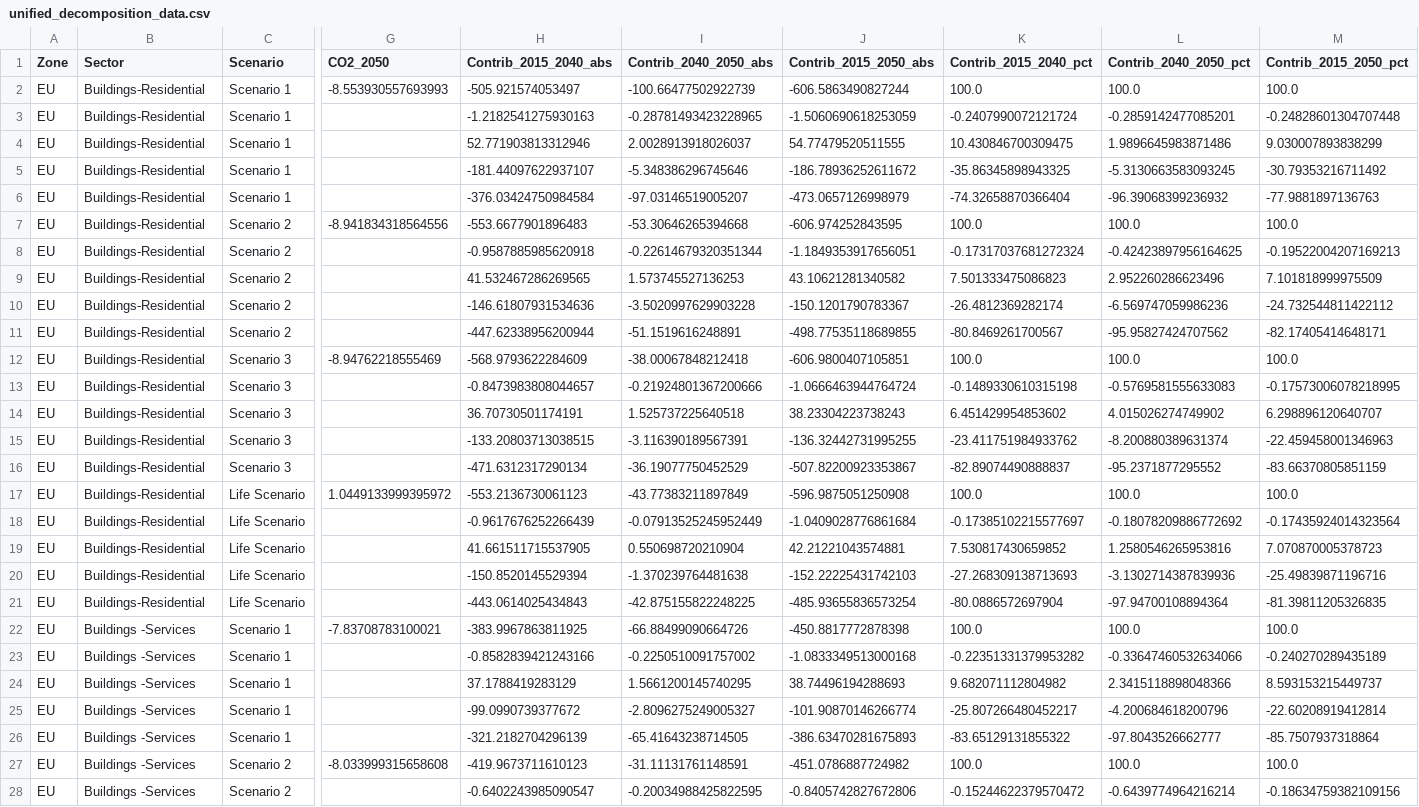
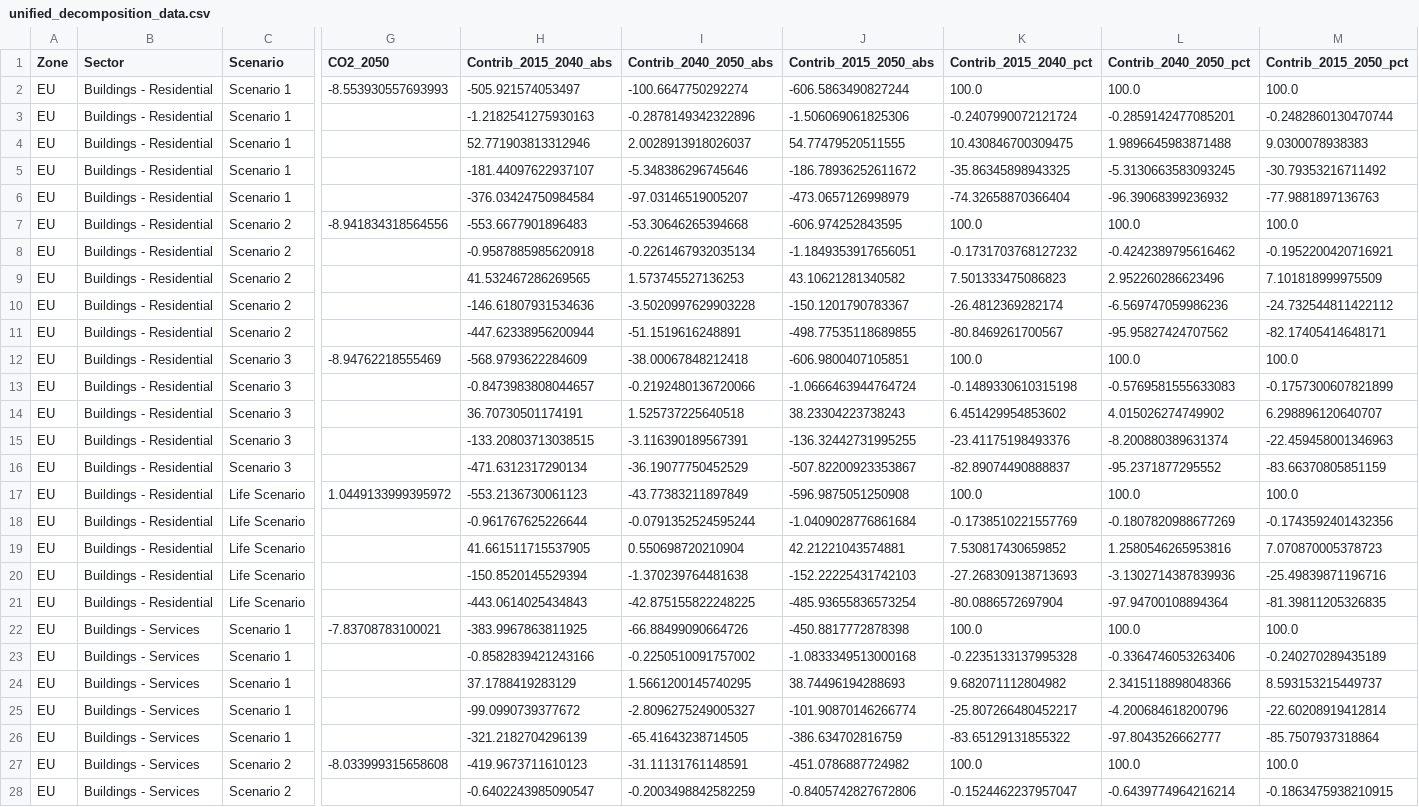
Before and after one commit to dataforgoodfr/13_democratiser_sobriete, a CSV file: stream3_visualization/Decomposition/Output/unified_decomposition_data.csv, drawn as a sheet; only a part is shown, gaps mark what is left out; the diff covers the shown part only; the diff names each change by its address in the sheet, - before the commit and + after, or states it on an @@ line.

Commit message:
feat: Update sector names to match user requirements - Buildings - Residential, Buildings - Services, Passenger Land Transportation, Industry

```diff
--- a/stream3_visualization/Decomposition/Output/unified_decomposition_data.csv
+++ b/stream3_visualization/Decomposition/Output/unified_decomposition_data.csv
-B2:B21 (Sector): Buildings-Residential
+B2:B21 (Sector): Buildings - Residential
-I2 (Contrib_2040_2050_abs): -100.66477502922739
+I2 (Contrib_2040_2050_abs): -100.6647750292274
-I3 (Contrib_2040_2050_abs): -0.28781493423228965
+I3 (Contrib_2040_2050_abs): -0.2878149342322896
-J3 (Contrib_2015_2050_abs): -1.5060690618253059
+J3 (Contrib_2015_2050_abs): -1.506069061825306
-M3 (Contrib_2015_2050_pct): -0.24828601304707448
+M3 (Contrib_2015_2050_pct): -0.2482860130470744
-L4 (Contrib_2040_2050_pct): 1.9896645983871486
+L4 (Contrib_2040_2050_pct): 1.9896645983871488
-M4 (Contrib_2015_2050_pct): 9.030007893838299
+M4 (Contrib_2015_2050_pct): 9.0300078938383
-I8 (Contrib_2040_2050_abs): -0.22614679320351344
+I8 (Contrib_2040_2050_abs): -0.2261467932035134
-K8 (Contrib_2015_2040_pct): -0.17317037681272324
+K8 (Contrib_2015_2040_pct): -0.1731703768127232
-L8 (Contrib_2040_2050_pct): -0.42423897956164625
+L8 (Contrib_2040_2050_pct): -0.4242389795616462
-M8 (Contrib_2015_2050_pct): -0.19522004207169213
+M8 (Contrib_2015_2050_pct): -0.1952200420716921
-I13 (Contrib_2040_2050_abs): -0.21924801367200666
+I13 (Contrib_2040_2050_abs): -0.2192480136720066
-M13 (Contrib_2015_2050_pct): -0.17573006078218995
+M13 (Contrib_2015_2050_pct): -0.1757300607821899
-K15 (Contrib_2015_2040_pct): -23.411751984933762
+K15 (Contrib_2015_2040_pct): -23.41175198493376
-H18 (Contrib_2015_2040_abs): -0.9617676252266439
+H18 (Contrib_2015_2040_abs): -0.961767625226644
-I18 (Contrib_2040_2050_abs): -0.07913525245952449
+I18 (Contrib_2040_2050_abs): -0.0791352524595244
-K18 (Contrib_2015_2040_pct): -0.17385102215577697
+K18 (Contrib_2015_2040_pct): -0.1738510221557769
-L18 (Contrib_2040_2050_pct): -0.18078209886772692
+L18 (Contrib_2040_2050_pct): -0.1807820988677269
-M18 (Contrib_2015_2050_pct): -0.17435924014323564
+M18 (Contrib_2015_2050_pct): -0.1743592401432356
-B22:B28 (Sector): Buildings -Services
+B22:B28 (Sector): Buildings - Services
-K23 (Contrib_2015_2040_pct): -0.22351331379953282
+K23 (Contrib_2015_2040_pct): -0.2235133137995328
-L23 (Contrib_2040_2050_pct): -0.33647460532634066
+L23 (Contrib_2040_2050_pct): -0.3364746053263406
-J26 (Contrib_2015_2050_abs): -386.63470281675893
+J26 (Contrib_2015_2050_abs): -386.634702816759
-I28 (Contrib_2040_2050_abs): -0.20034988425822595
+I28 (Contrib_2040_2050_abs): -0.2003498842582259
-K28 (Contrib_2015_2040_pct): -0.15244622379570472
+K28 (Contrib_2015_2040_pct): -0.1524462237957047
-M28 (Contrib_2015_2050_pct): -0.18634759382109156
+M28 (Contrib_2015_2050_pct): -0.1863475938210915
```
Also changed, not shown: 91 edited cells elsewhere in this file, stream3_visualization/Decomposition/Output/decomposition_summary.csv.
